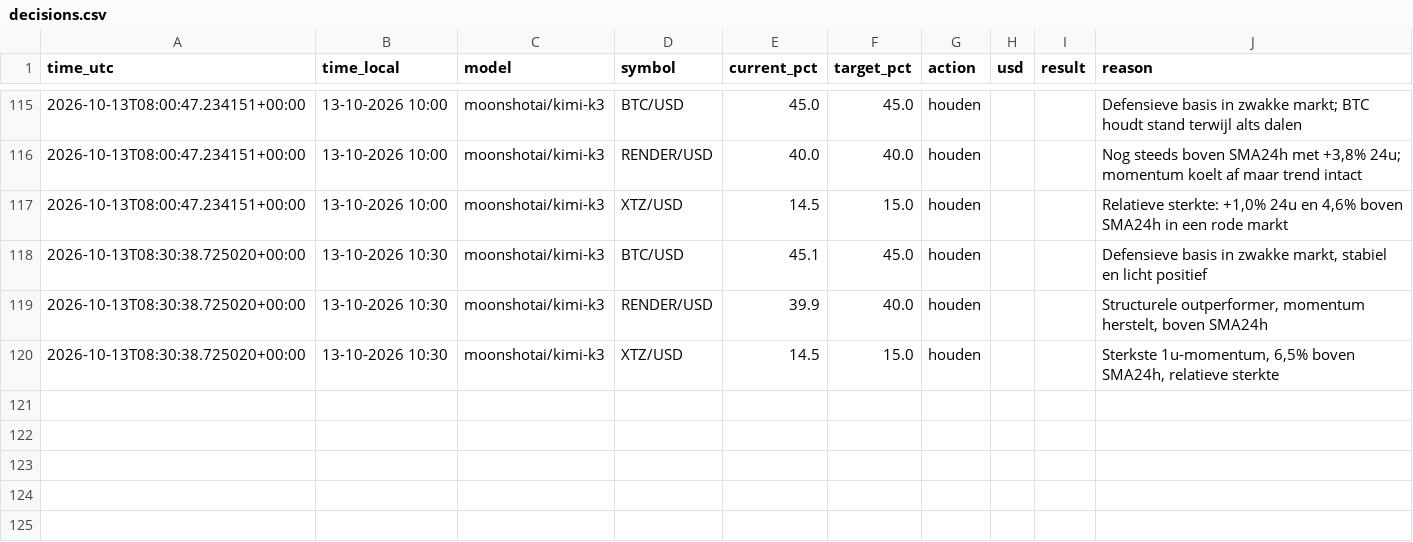
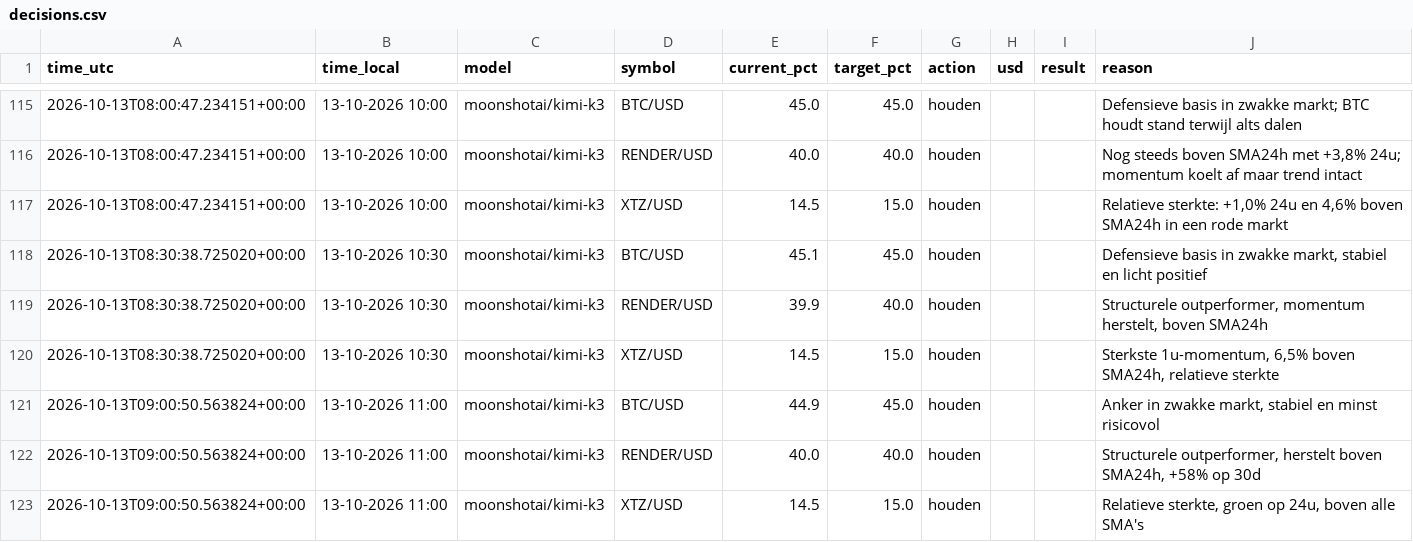
Before and after one commit to robinstar06-cpu/ai-trader, a CSV file: data/decisions.csv, drawn as a sheet; only a part is shown, gaps mark what is left out.

```diff
--- a/data/decisions.csv
+++ b/data/decisions.csv
@@ -120 +120,4 @@ time_utc,time_local,model,symbol,current_pct,target_pct,action,usd,result,reason
 2026-10-13T08:30:38.725020+00:00,13-10-2026 10:30,moonshotai/kimi-k3,XTZ/USD,14.5,15.0,houden,,,"Sterkste 1u-momentum, 6,5% boven SMA24h, relatieve sterkte"
+2026-10-13T09:00:50.563824+00:00,13-10-2026 11:00,moonshotai/kimi-k3,BTC/USD,44.9,45.0,houden,,,"Anker in zwakke markt, stabiel en minst risicovol"
+2026-10-13T09:00:50.563824+00:00,13-10-2026 11:00,moonshotai/kimi-k3,RENDER/USD,40.0,40.0,houden,,,"Structurele outperformer, herstelt boven SMA24h, +58% op 30d"
+2026-10-13T09:00:50.563824+00:00,13-10-2026 11:00,moonshotai/kimi-k3,XTZ/USD,14.5,15.0,houden,,,"Relatieve sterkte, groen op 24u, boven alle SMA's"
```
Also changed, not shown: data/equity.csv, 2 other files.
